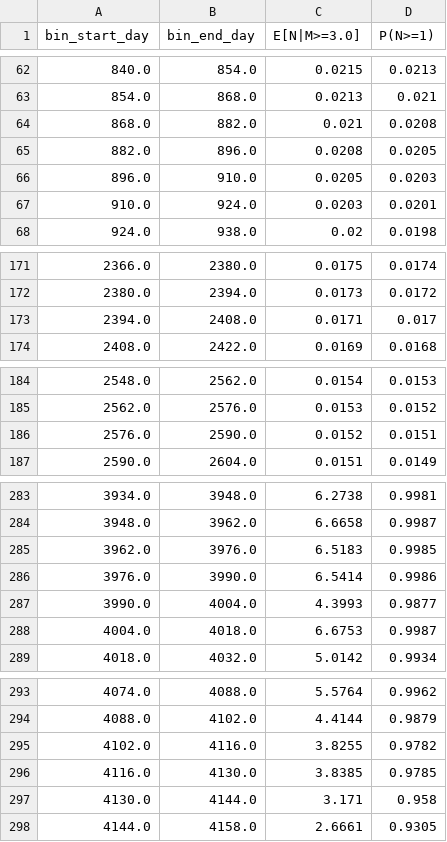
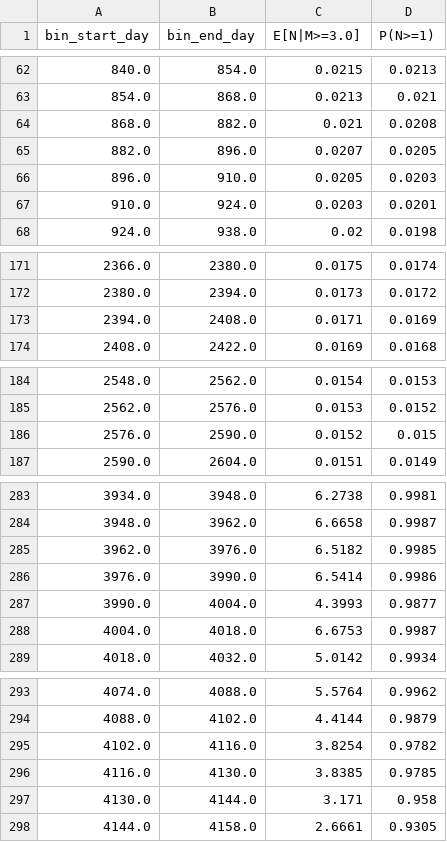
Before and after one commit to Darksun1310/trikaal-, a CSV file: outputs/etas_rolling.csv, drawn as a sheet; only a part is shown, gaps mark what is left out; the diff covers the shown part only.

```diff
--- a/outputs/etas_rolling.csv
+++ b/outputs/etas_rolling.csv
@@ -64,3 +64,3 @@ bin_start_day,bin_end_day,E[N|M>=3.0],P(N>=1)
 868.0,882.0,0.021,0.0208
-882.0,896.0,0.0208,0.0205
+882.0,896.0,0.0207,0.0205
 896.0,910.0,0.0205,0.0203
@@ -172,3 +172,3 @@ bin_start_day,bin_end_day,E[N|M>=3.0],P(N>=1)
 2380.0,2394.0,0.0173,0.0172
-2394.0,2408.0,0.0171,0.017
+2394.0,2408.0,0.0171,0.0169
 2408.0,2422.0,0.0169,0.0168
@@ -185,3 +185,3 @@ bin_start_day,bin_end_day,E[N|M>=3.0],P(N>=1)
 2562.0,2576.0,0.0153,0.0152
-2576.0,2590.0,0.0152,0.0151
+2576.0,2590.0,0.0152,0.015
 2590.0,2604.0,0.0151,0.0149
@@ -284,3 +284,3 @@ bin_start_day,bin_end_day,E[N|M>=3.0],P(N>=1)
 3948.0,3962.0,6.6658,0.9987
-3962.0,3976.0,6.5183,0.9985
+3962.0,3976.0,6.5182,0.9985
 3976.0,3990.0,6.5414,0.9986
@@ -294,3 +294,3 @@ bin_start_day,bin_end_day,E[N|M>=3.0],P(N>=1)
 4088.0,4102.0,4.4144,0.9879
-4102.0,4116.0,3.8255,0.9782
+4102.0,4116.0,3.8254,0.9782
 4116.0,4130.0,3.8385,0.9785
```
Also changed, not shown: 36 edited cells elsewhere in this file, 10 other files.
